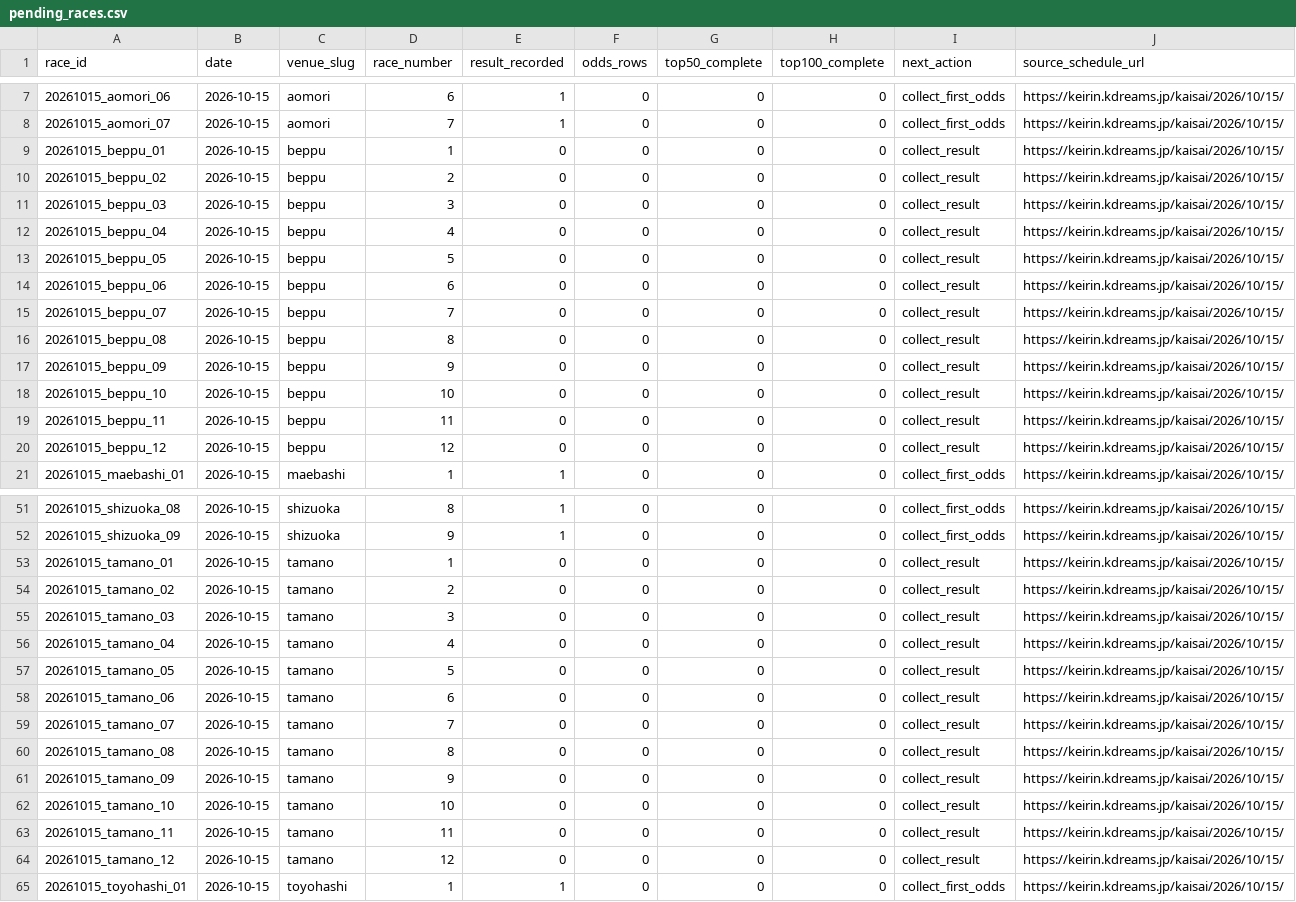
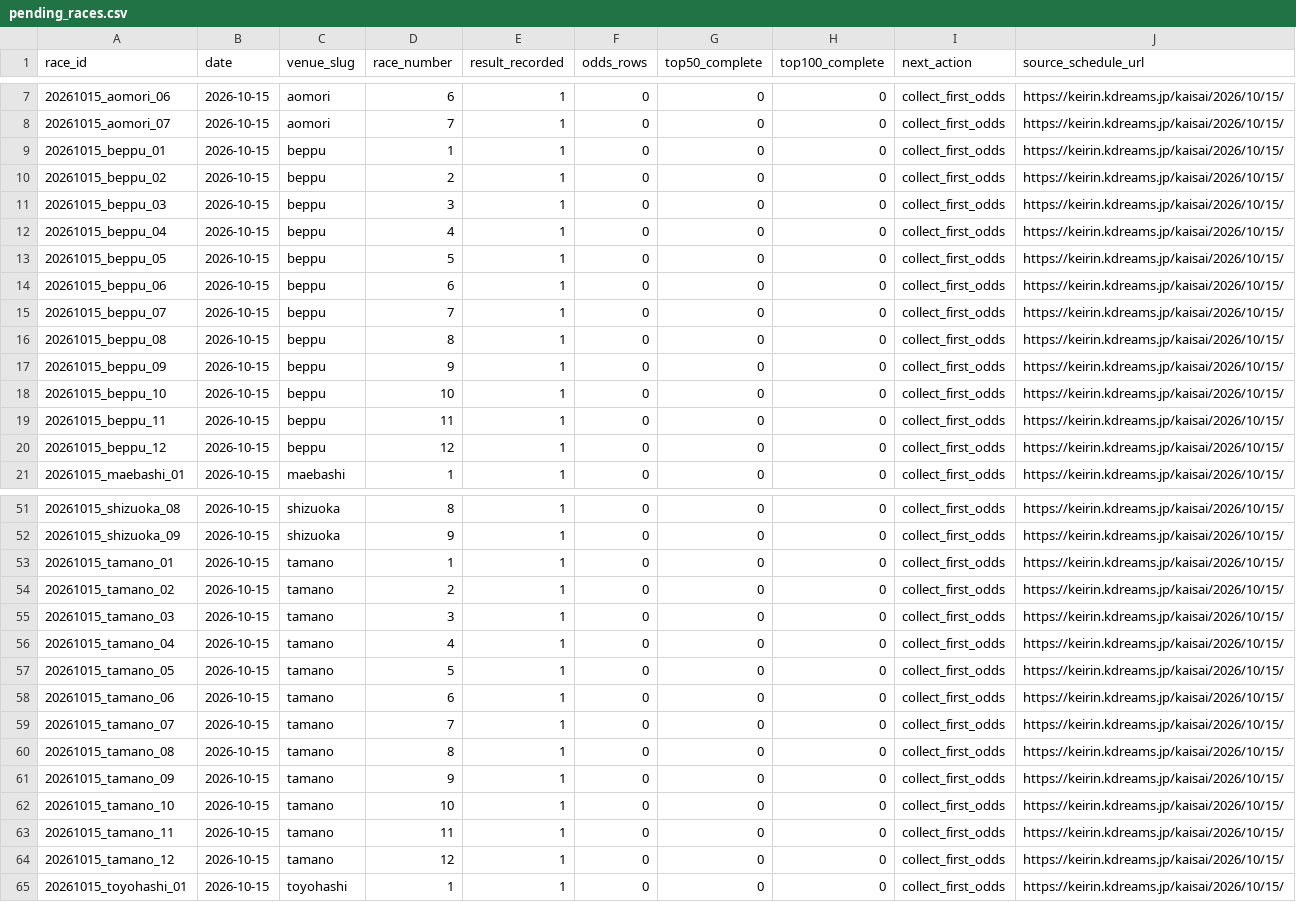
Before and after one commit to kobayashi-cyder/Keirin, a CSV file: data/pending_races.csv, drawn as a sheet; only a part is shown, gaps mark what is left out.

```diff
--- a/data/pending_races.csv
+++ b/data/pending_races.csv
@@ -8,14 +8,14 @@ race_id,date,venue_slug,race_number,result_recorded,odds_rows,top50_complete,top
 20261015_aomori_07,2026-10-15,aomori,7,1,0,0,0,collect_first_odds,https://keirin.kdreams.jp/kaisai/2026/10/15/
-20261015_beppu_01,2026-10-15,beppu,1,0,0,0,0,collect_result,https://keirin.kdreams.jp/kaisai/2026/10/15/
-20261015_beppu_02,2026-10-15,beppu,2,0,0,0,0,collect_result,https://keirin.kdreams.jp/kaisai/2026/10/15/
-20261015_beppu_03,2026-10-15,beppu,3,0,0,0,0,collect_result,https://keirin.kdreams.jp/kaisai/2026/10/15/
-20261015_beppu_04,2026-10-15,beppu,4,0,0,0,0,collect_result,https://keirin.kdreams.jp/kaisai/2026/10/15/
-20261015_beppu_05,2026-10-15,beppu,5,0,0,0,0,collect_result,https://keirin.kdreams.jp/kaisai/2026/10/15/
-20261015_beppu_06,2026-10-15,beppu,6,0,0,0,0,collect_result,https://keirin.kdreams.jp/kaisai/2026/10/15/
-20261015_beppu_07,2026-10-15,beppu,7,0,0,0,0,collect_result,https://keirin.kdreams.jp/kaisai/2026/10/15/
-20261015_beppu_08,2026-10-15,beppu,8,0,0,0,0,collect_result,https://keirin.kdreams.jp/kaisai/2026/10/15/
-20261015_beppu_09,2026-10-15,beppu,9,0,0,0,0,collect_result,https://keirin.kdreams.jp/kaisai/2026/10/15/
-20261015_beppu_10,2026-10-15,beppu,10,0,0,0,0,collect_result,https://keirin.kdreams.jp/kaisai/2026/10/15/
-20261015_beppu_11,2026-10-15,beppu,11,0,0,0,0,collect_result,https://keirin.kdreams.jp/kaisai/2026/10/15/
-20261015_beppu_12,2026-10-15,beppu,12,0,0,0,0,collect_result,https://keirin.kdreams.jp/kaisai/2026/10/15/
+20261015_beppu_01,2026-10-15,beppu,1,1,0,0,0,collect_first_odds,https://keirin.kdreams.jp/kaisai/2026/10/15/
+20261015_beppu_02,2026-10-15,beppu,2,1,0,0,0,collect_first_odds,https://keirin.kdreams.jp/kaisai/2026/10/15/
+20261015_beppu_03,2026-10-15,beppu,3,1,0,0,0,collect_first_odds,https://keirin.kdreams.jp/kaisai/2026/10/15/
+20261015_beppu_04,2026-10-15,beppu,4,1,0,0,0,collect_first_odds,https://keirin.kdreams.jp/kaisai/2026/10/15/
+20261015_beppu_05,2026-10-15,beppu,5,1,0,0,0,collect_first_odds,https://keirin.kdreams.jp/kaisai/2026/10/15/
+20261015_beppu_06,2026-10-15,beppu,6,1,0,0,0,collect_first_odds,https://keirin.kdreams.jp/kaisai/2026/10/15/
+20261015_beppu_07,2026-10-15,beppu,7,1,0,0,0,collect_first_odds,https://keirin.kdreams.jp/kaisai/2026/10/15/
+20261015_beppu_08,2026-10-15,beppu,8,1,0,0,0,collect_first_odds,https://keirin.kdreams.jp/kaisai/2026/10/15/
+20261015_beppu_09,2026-10-15,beppu,9,1,0,0,0,collect_first_odds,https://keirin.kdreams.jp/kaisai/2026/10/15/
+20261015_beppu_10,2026-10-15,beppu,10,1,0,0,0,collect_first_odds,https://keirin.kdreams.jp/kaisai/2026/10/15/
+20261015_beppu_11,2026-10-15,beppu,11,1,0,0,0,collect_first_odds,https://keirin.kdreams.jp/kaisai/2026/10/15/
+20261015_beppu_12,2026-10-15,beppu,12,1,0,0,0,collect_first_odds,https://keirin.kdreams.jp/kaisai/2026/10/15/
 20261015_maebashi_01,2026-10-15,maebashi,1,1,0,0,0,collect_first_odds,https://keirin.kdreams.jp/kaisai/2026/10/15/
@@ -52,14 +52,14 @@ race_id,date,venue_slug,race_number,result_recorded,odds_rows,top50_complete,top
 20261015_shizuoka_09,2026-10-15,shizuoka,9,1,0,0,0,collect_first_odds,https://keirin.kdreams.jp/kaisai/2026/10/15/
-20261015_tamano_01,2026-10-15,tamano,1,0,0,0,0,collect_result,https://keirin.kdreams.jp/kaisai/2026/10/15/
-20261015_tamano_02,2026-10-15,tamano,2,0,0,0,0,collect_result,https://keirin.kdreams.jp/kaisai/2026/10/15/
-20261015_tamano_03,2026-10-15,tamano,3,0,0,0,0,collect_result,https://keirin.kdreams.jp/kaisai/2026/10/15/
-20261015_tamano_04,2026-10-15,tamano,4,0,0,0,0,collect_result,https://keirin.kdreams.jp/kaisai/2026/10/15/
-20261015_tamano_05,2026-10-15,tamano,5,0,0,0,0,collect_result,https://keirin.kdreams.jp/kaisai/2026/10/15/
-20261015_tamano_06,2026-10-15,tamano,6,0,0,0,0,collect_result,https://keirin.kdreams.jp/kaisai/2026/10/15/
-20261015_tamano_07,2026-10-15,tamano,7,0,0,0,0,collect_result,https://keirin.kdreams.jp/kaisai/2026/10/15/
-20261015_tamano_08,2026-10-15,tamano,8,0,0,0,0,collect_result,https://keirin.kdreams.jp/kaisai/2026/10/15/
-20261015_tamano_09,2026-10-15,tamano,9,0,0,0,0,collect_result,https://keirin.kdreams.jp/kaisai/2026/10/15/
-20261015_tamano_10,2026-10-15,tamano,10,0,0,0,0,collect_result,https://keirin.kdreams.jp/kaisai/2026/10/15/
-20261015_tamano_11,2026-10-15,tamano,11,0,0,0,0,collect_result,https://keirin.kdreams.jp/kaisai/2026/10/15/
-20261015_tamano_12,2026-10-15,tamano,12,0,0,0,0,collect_result,https://keirin.kdreams.jp/kaisai/2026/10/15/
+20261015_tamano_01,2026-10-15,tamano,1,1,0,0,0,collect_first_odds,https://keirin.kdreams.jp/kaisai/2026/10/15/
+20261015_tamano_02,2026-10-15,tamano,2,1,0,0,0,collect_first_odds,https://keirin.kdreams.jp/kaisai/2026/10/15/
+20261015_tamano_03,2026-10-15,tamano,3,1,0,0,0,collect_first_odds,https://keirin.kdreams.jp/kaisai/2026/10/15/
+20261015_tamano_04,2026-10-15,tamano,4,1,0,0,0,collect_first_odds,https://keirin.kdreams.jp/kaisai/2026/10/15/
+20261015_tamano_05,2026-10-15,tamano,5,1,0,0,0,collect_first_odds,https://keirin.kdreams.jp/kaisai/2026/10/15/
+20261015_tamano_06,2026-10-15,tamano,6,1,0,0,0,collect_first_odds,https://keirin.kdreams.jp/kaisai/2026/10/15/
+20261015_tamano_07,2026-10-15,tamano,7,1,0,0,0,collect_first_odds,https://keirin.kdreams.jp/kaisai/2026/10/15/
+20261015_tamano_08,2026-10-15,tamano,8,1,0,0,0,collect_first_odds,https://keirin.kdreams.jp/kaisai/2026/10/15/
+20261015_tamano_09,2026-10-15,tamano,9,1,0,0,0,collect_first_odds,https://keirin.kdreams.jp/kaisai/2026/10/15/
+20261015_tamano_10,2026-10-15,tamano,10,1,0,0,0,collect_first_odds,https://keirin.kdreams.jp/kaisai/2026/10/15/
+20261015_tamano_11,2026-10-15,tamano,11,1,0,0,0,collect_first_odds,https://keirin.kdreams.jp/kaisai/2026/10/15/
+20261015_tamano_12,2026-10-15,tamano,12,1,0,0,0,collect_first_odds,https://keirin.kdreams.jp/kaisai/2026/10/15/
 20261015_toyohashi_01,2026-10-15,toyohashi,1,1,0,0,0,collect_first_odds,https://keirin.kdreams.jp/kaisai/2026/10/15/
```
Also changed, not shown: data/date_index.csv, 2 other files.
